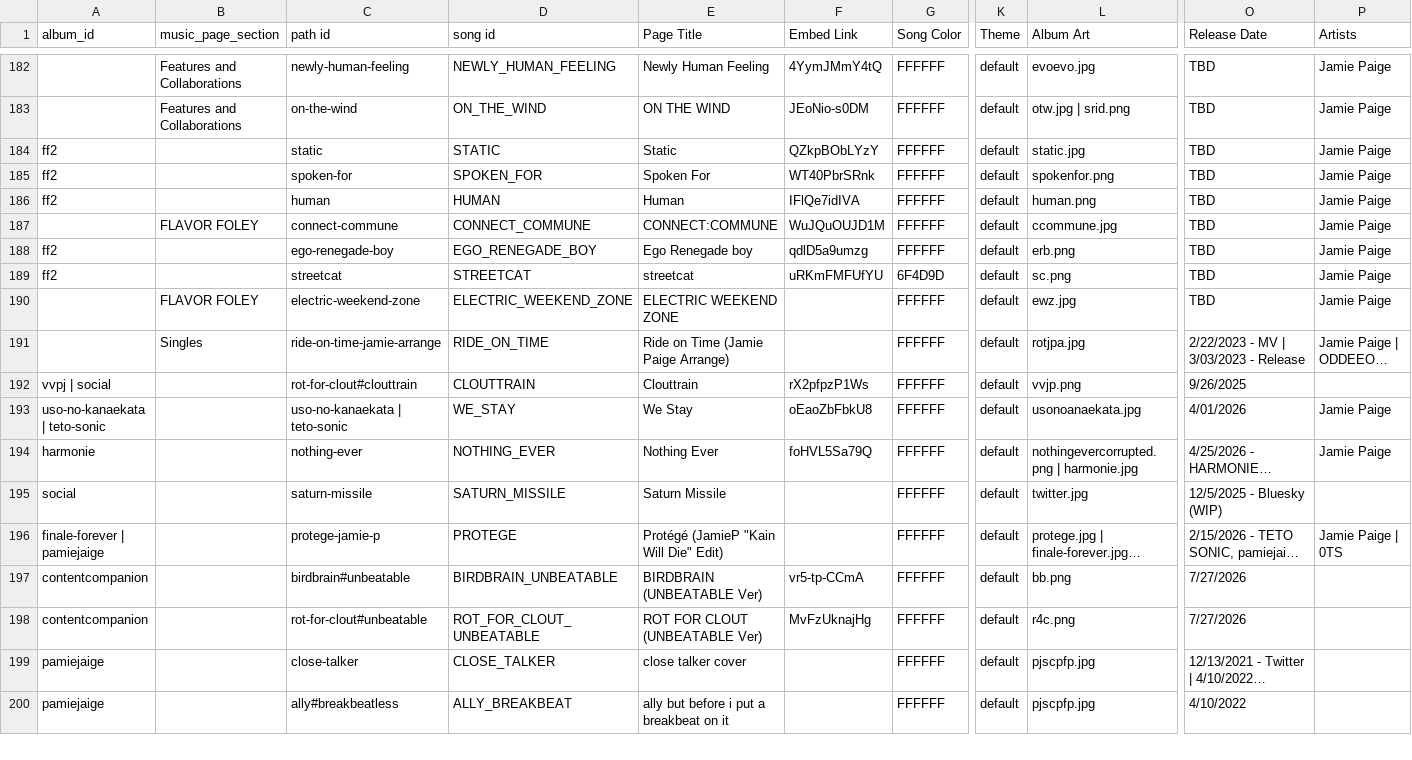
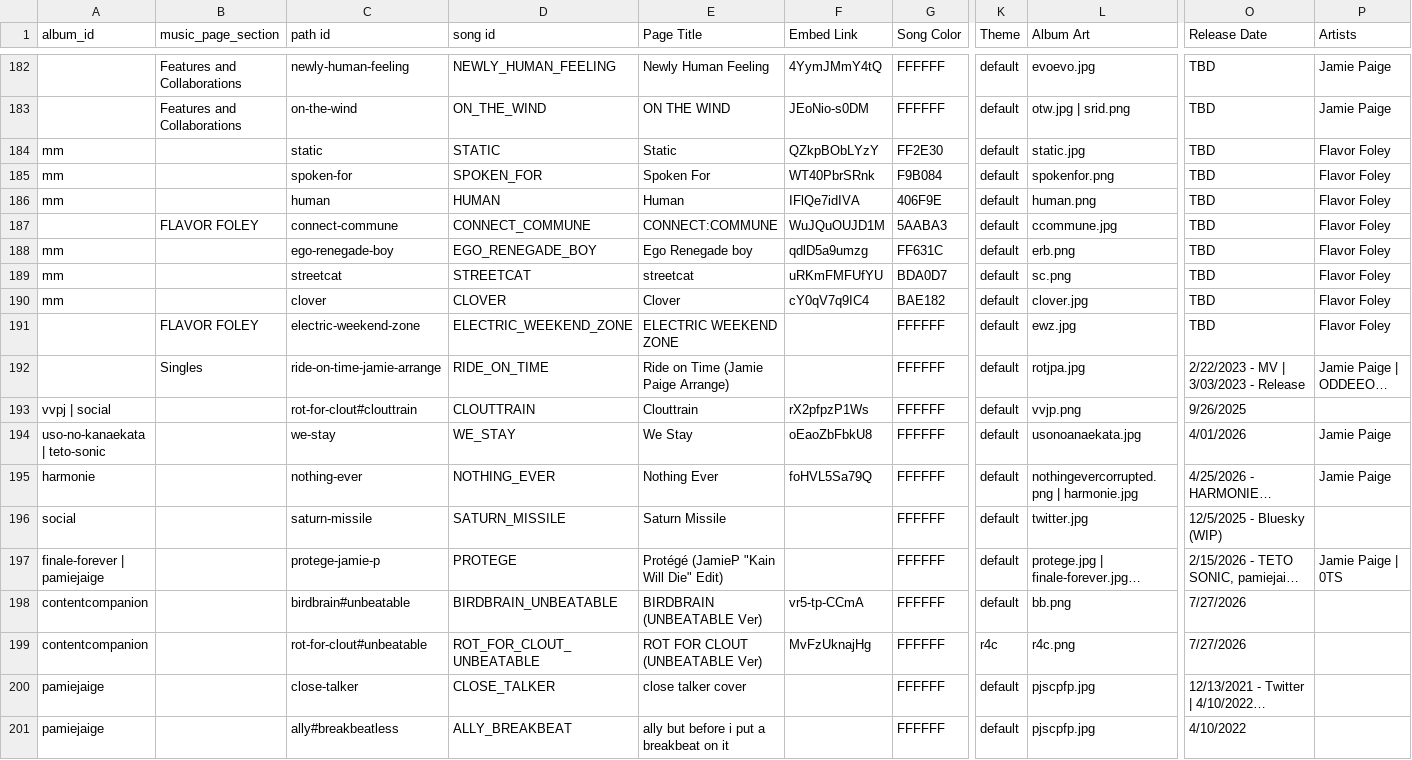
Before and after one commit to JamiePediaTeam/JamiePedia, a CSV file: public/csv/JamiePedia Data - Songs.csv, drawn as a sheet; only a part is shown, gaps mark what is left out; long unchanged cells end in …; addresses are those after the commit; rows hold the shown columns only; the diff covers the shown part only; the diff names each change by its address in the sheet, - before the commit and + after, or states it on an @@ line.

Commit message:
added clover and changed wip ff2 to Mirror Modulation

```diff
--- a/public/csv/JamiePedia Data - Songs.csv
+++ b/public/csv/JamiePedia Data - Songs.csv
-A184:A186 (album_id): ff2
+A184:A186 (album_id): mm
-G184 (Song Color): FFFFFF
+G184 (Song Color): FF2E30
-P184:P189 (Artists): Jamie Paige
+P184:P189 (Artists): Flavor Foley
-G185 (Song Color): FFFFFF
+G185 (Song Color): F9B084
-G186 (Song Color): FFFFFF
+G186 (Song Color): 406F9E
-G187 (Song Color): FFFFFF
+G187 (Song Color): 5AABA3
-A188:A189 (album_id): ff2
+A188:A189 (album_id): mm
-G188 (Song Color): FFFFFF
+G188 (Song Color): FF631C
-G189 (Song Color): 6F4D9D
+G189 (Song Color): BDA0D7
+row 190: mm |  | clover | CLOVER | Clover | cY0qV7q9IC4 | BAE182 | default | clover.jpg | TBD | Flavor Foley
-P191 (Artists): Jamie Paige
+P191 (Artists): Flavor Foley
-C194 (path id): uso-no-kanaekata | teto-sonic
+C194 (path id): we-stay
-K199 (Theme): default
+K199 (Theme): r4c
```
Also changed, not shown: 32 edited cells elsewhere in this file, public/csv/JamiePedia Data - Albums.csv, 3 other files.
